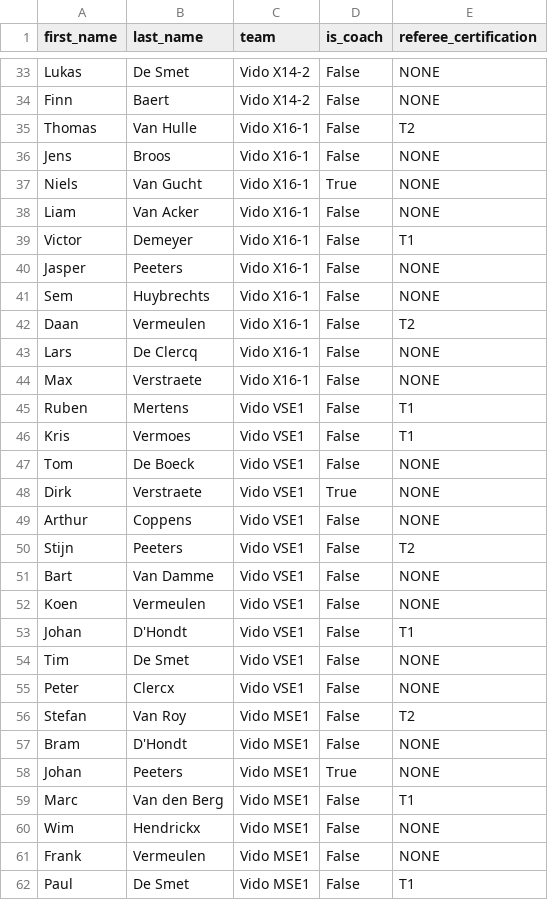
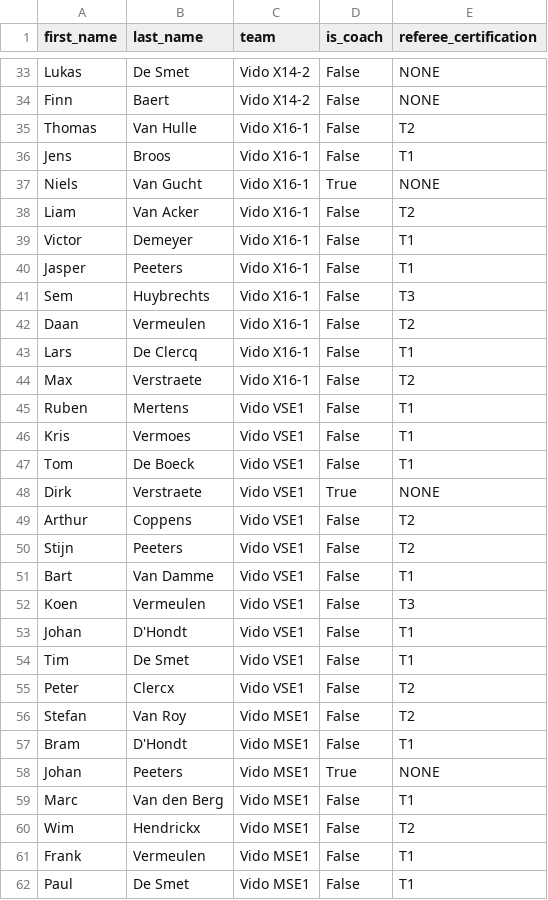
Before and after one commit to coenvdgrinten/hoops-planner, a CSV file: examples/members.csv, drawn as a sheet; only a part is shown, gaps mark what is left out; the diff covers the shown part only.

Commit message:
Add referee licenses to all X16, VSE1, and MSE1 members
- All senior and X16 players now have T1-T3 certifications
- Distributes license levels for realistic eligibility filtering

```diff
--- a/examples/members.csv
+++ b/examples/members.csv
@@ -35,28 +35,28 @@ Finn,Baert,Vido X14-2,False,NONE
 Thomas,Van Hulle,Vido X16-1,False,T2
-Jens,Broos,Vido X16-1,False,NONE
+Jens,Broos,Vido X16-1,False,T1
 Niels,Van Gucht,Vido X16-1,True,NONE
-Liam,Van Acker,Vido X16-1,False,NONE
+Liam,Van Acker,Vido X16-1,False,T2
 Victor,Demeyer,Vido X16-1,False,T1
-Jasper,Peeters,Vido X16-1,False,NONE
-Sem,Huybrechts,Vido X16-1,False,NONE
+Jasper,Peeters,Vido X16-1,False,T1
+Sem,Huybrechts,Vido X16-1,False,T3
 Daan,Vermeulen,Vido X16-1,False,T2
-Lars,De Clercq,Vido X16-1,False,NONE
-Max,Verstraete,Vido X16-1,False,NONE
+Lars,De Clercq,Vido X16-1,False,T1
+Max,Verstraete,Vido X16-1,False,T2
 Ruben,Mertens,Vido VSE1,False,T1
 Kris,Vermoes,Vido VSE1,False,T1
-Tom,De Boeck,Vido VSE1,False,NONE
+Tom,De Boeck,Vido VSE1,False,T1
 Dirk,Verstraete,Vido VSE1,True,NONE
-Arthur,Coppens,Vido VSE1,False,NONE
+Arthur,Coppens,Vido VSE1,False,T2
 Stijn,Peeters,Vido VSE1,False,T2
-Bart,Van Damme,Vido VSE1,False,NONE
-Koen,Vermeulen,Vido VSE1,False,NONE
+Bart,Van Damme,Vido VSE1,False,T1
+Koen,Vermeulen,Vido VSE1,False,T3
 Johan,D'Hondt,Vido VSE1,False,T1
-Tim,De Smet,Vido VSE1,False,NONE
-Peter,Clercx,Vido VSE1,False,NONE
+Tim,De Smet,Vido VSE1,False,T1
+Peter,Clercx,Vido VSE1,False,T2
 Stefan,Van Roy,Vido MSE1,False,T2
-Bram,D'Hondt,Vido MSE1,False,NONE
+Bram,D'Hondt,Vido MSE1,False,T1
 Johan,Peeters,Vido MSE1,True,NONE
 Marc,Van den Berg,Vido MSE1,False,T1
-Wim,Hendrickx,Vido MSE1,False,NONE
-Frank,Vermeulen,Vido MSE1,False,NONE
+Wim,Hendrickx,Vido MSE1,False,T2
+Frank,Vermeulen,Vido MSE1,False,T1
 Paul,De Smet,Vido MSE1,False,T1
```
Also changed, not shown: 3 edited cells elsewhere in this file, 6 other files.
